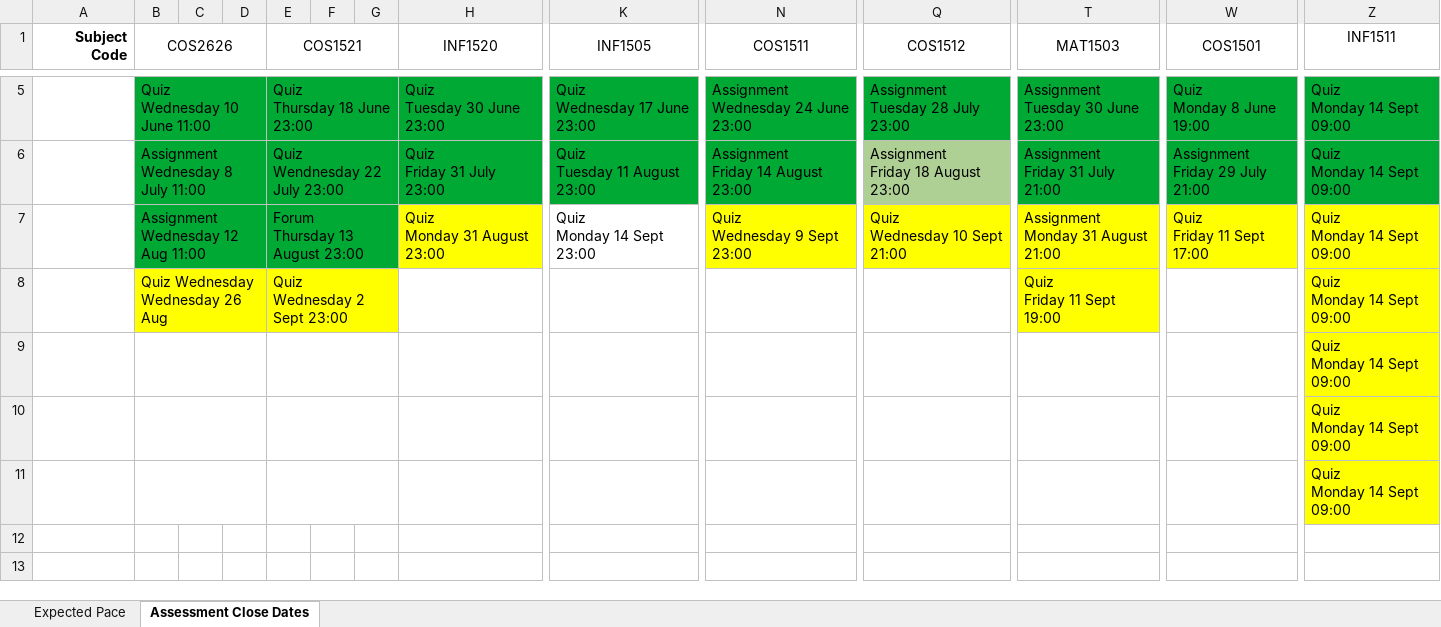
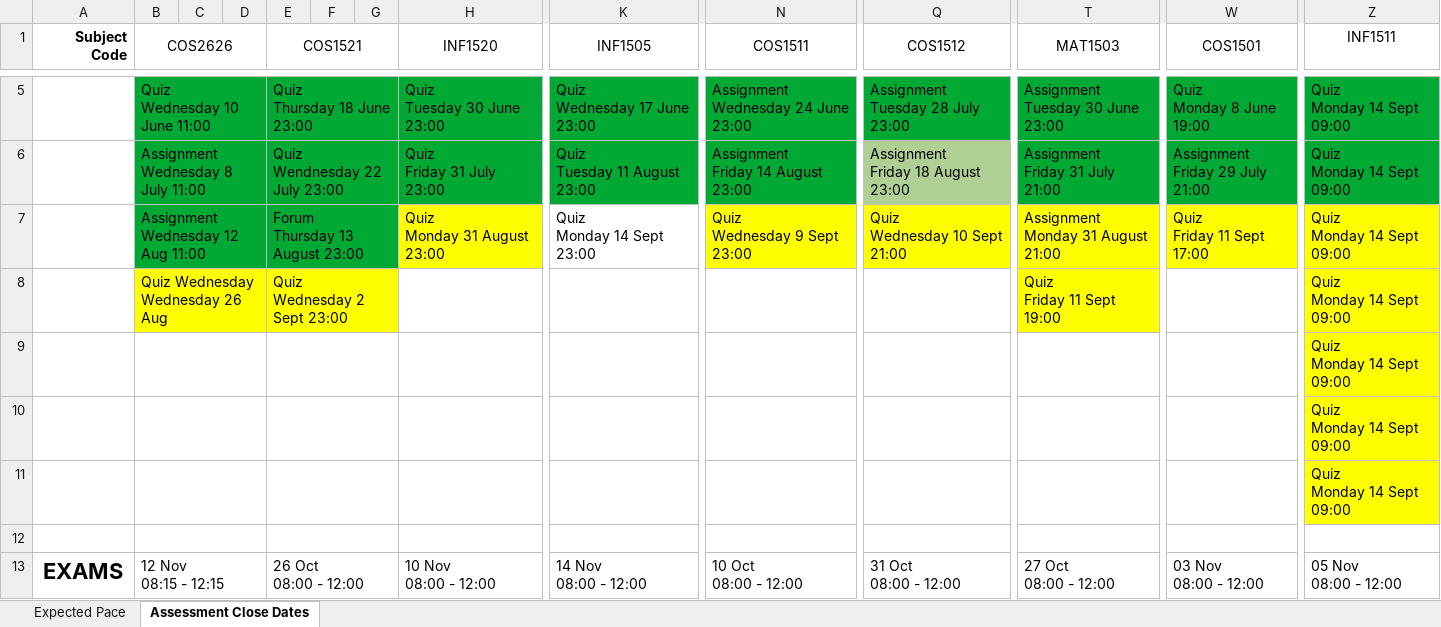
Before and after one commit to SparrowZA/UniSA, an Excel workbook: curriculum.xlsx, sheet Assessment Close Dates, drawn as a sheet; only a part is shown, gaps mark what is left out; values as stored, in another font and other column widths than the file's, no borders; rows hold the shown columns only; ↵ is a line break in a cell; the diff names each change by its address in the sheet, - before the commit and + after, or states it on an @@ line.

Commit message:
Added exam dates

```diff
--- a/curriculum.xlsx (sheet Assessment Close Dates)
+++ b/curriculum.xlsx (sheet Assessment Close Dates)
+row 12: (empty)
+row 13: EXAMS | 12 Nov ↵ 08:15 - 12:15 |  |  | 26 Oct ↵ 08:00 - 12:00 |  |  | 10 Nov ↵ 08:00 - 12:00 | 14 Nov ↵ 08:00 - 12:00 | 10 Oct ↵ 08:00 - 12:00 | 31 Oct ↵ 08:00 - 12:00 | 27 Oct ↵ 08:00 - 12:00 | 03 Nov ↵ 08:00 - 12:00 | 05 Nov ↵ 08:00 - 12:00
```
